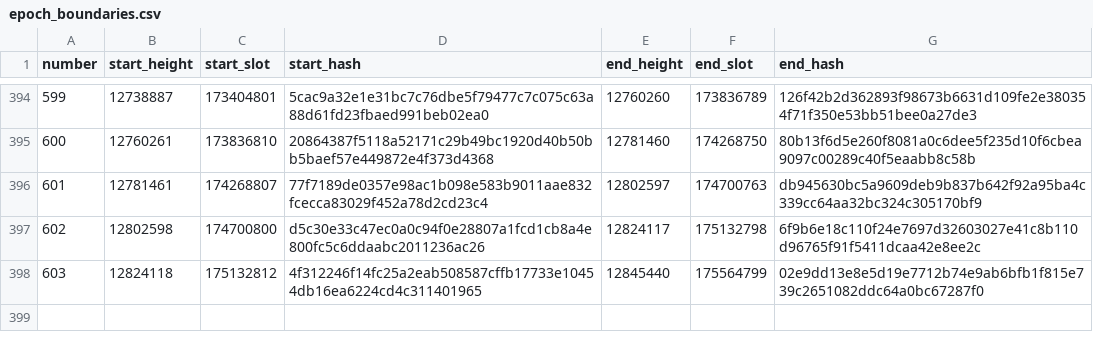
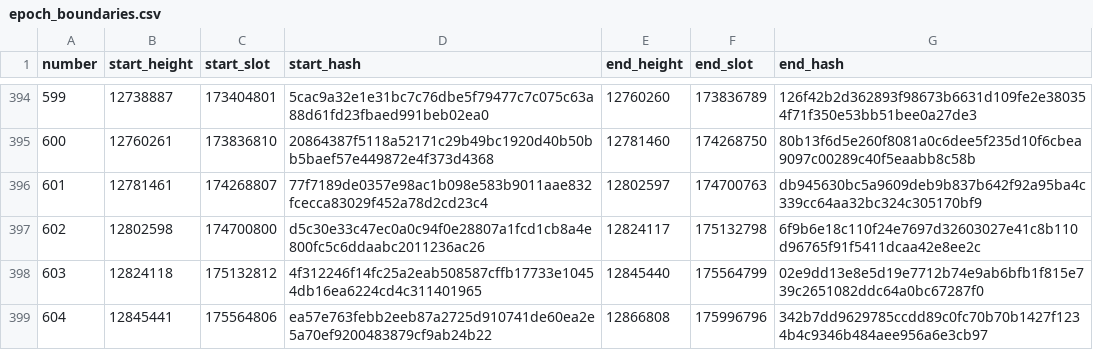
Before and after one commit to ExuraLabs/hecate, a CSV file: data/epoch_boundaries.csv, drawn as a sheet; only a part is shown, gaps mark what is left out; the diff names each change by its address in the sheet, - before the commit and + after, or states it on an @@ line.

Commit message:
Automated epoch data update for epoch 604

```diff
--- a/data/epoch_boundaries.csv
+++ b/data/epoch_boundaries.csv
+row 399: 604 | 12845441 | 175564806 | ea57e763febb2eeb87a2725d910741de60ea2e5a70ef9200483879cf9ab24b22 | 12866808 | 175996796 | 342b7dd9629785ccdd89c0fc70b70b1427f1234b4c9346b484aee956a6e3cb97
```
Also changed, not shown: data/epoch_blocks.csv, 1 other file.
